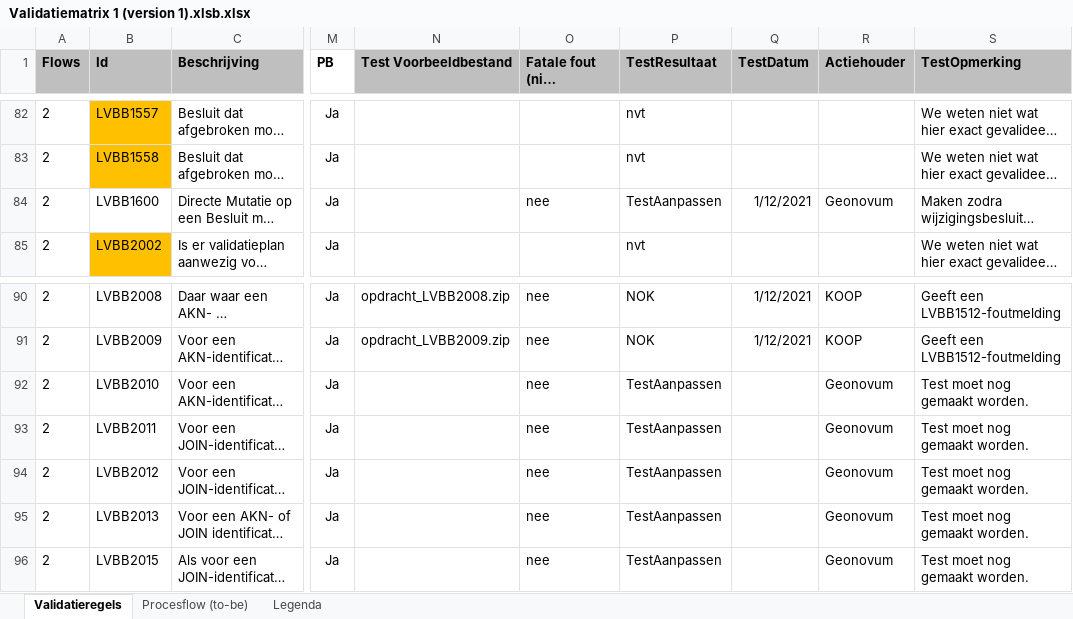
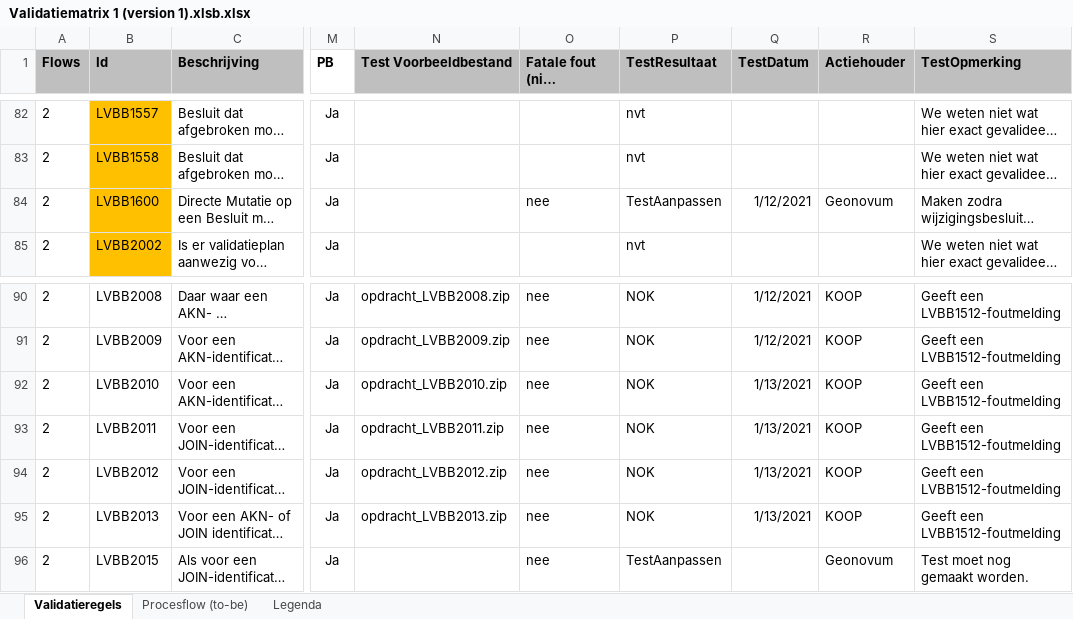
Before and after one commit to Geonovum/xml_validatietestcontent, an Excel workbook: 1.0.4-rc/Validatiematrix 1 (version 1).xlsb.xlsx, sheet Validatieregels, drawn as a sheet; only a part is shown, gaps mark what is left out; long unchanged cells end in …; values as stored, in another font and other column widths than the file's, no borders; conditional formats not drawn; the diff names each change by its address in the sheet, - before the commit and + after, or states it on an @@ line.

Commit message:
LVBB2016

```diff
--- a/1.0.4-rc/Validatiematrix 1 (version 1).xlsb.xlsx (sheet Validatieregels)
+++ b/1.0.4-rc/Validatiematrix 1 (version 1).xlsb.xlsx (sheet Validatieregels)
-B84 fill: none
+B84 fill: #FFC000
-N92 (Test Voorbeeldbestand): (empty)
+N92 (Test Voorbeeldbestand): opdracht_LVBB2010.zip
-P92:P95 (TestResultaat): TestAanpassen
+P92:P95 (TestResultaat): NOK
-Q92:Q95 (TestDatum): (empty)
+Q92:Q95 (TestDatum): 1/13/2021
-R92:R95 (Actiehouder): Geonovum
+R92:R95 (Actiehouder): KOOP
-S92:S95 (TestOpmerking): Test moet nog gemaakt worden.
+S92:S95 (TestOpmerking): Geeft een LVBB1512-foutmelding
-N93 (Test Voorbeeldbestand): (empty)
+N93 (Test Voorbeeldbestand): opdracht_LVBB2011.zip
-N94 (Test Voorbeeldbestand): (empty)
+N94 (Test Voorbeeldbestand): opdracht_LVBB2012.zip
-N95 (Test Voorbeeldbestand): (empty)
+N95 (Test Voorbeeldbestand): opdracht_LVBB2013.zip
```
Also changed, not shown: 10 other files.
